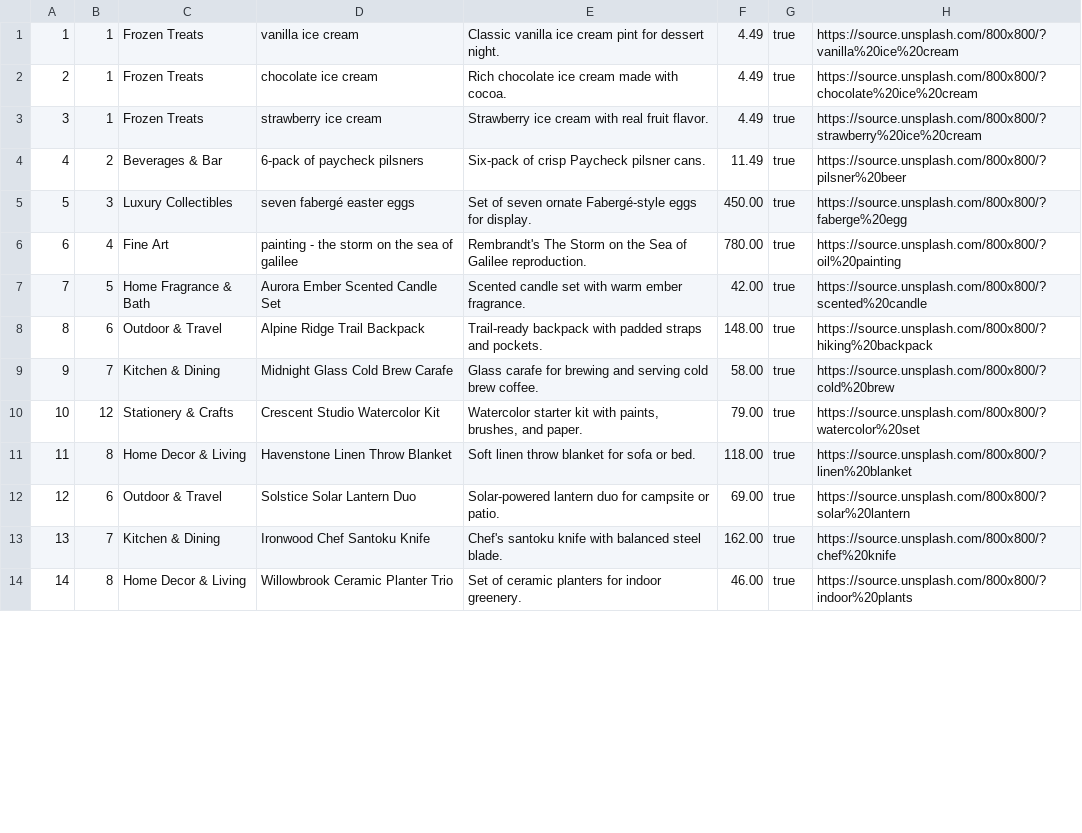
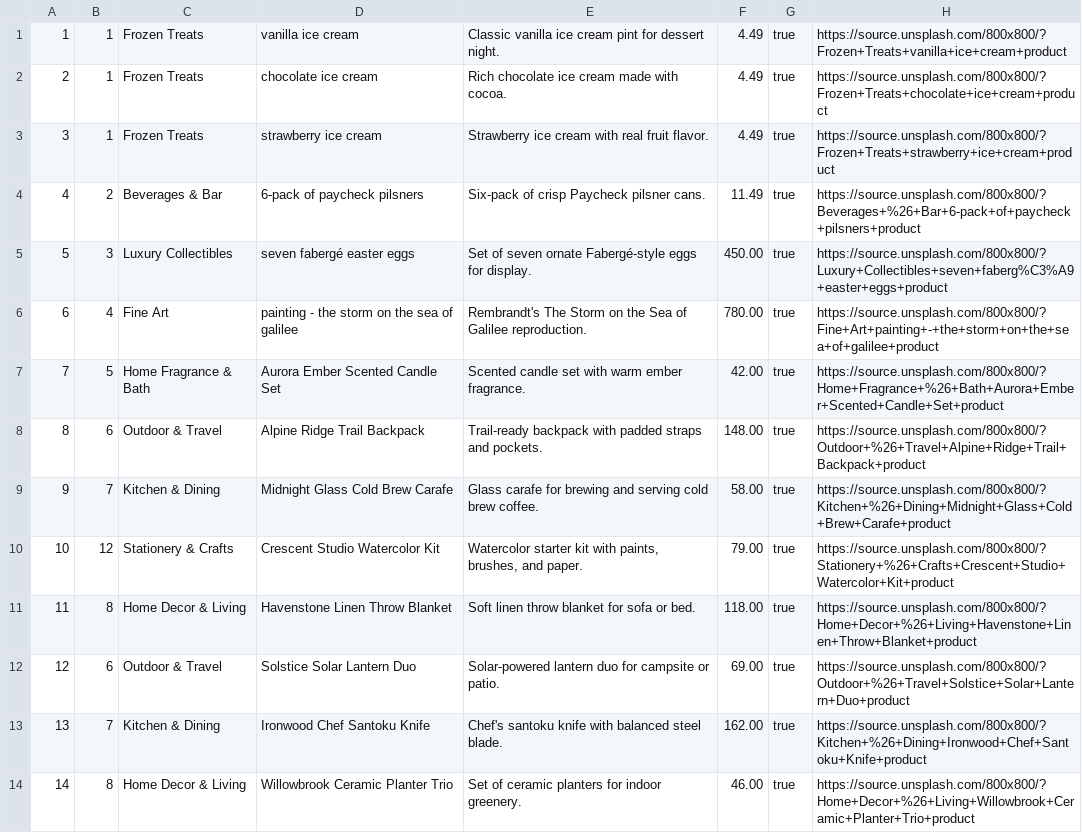
Before and after one commit to ishan-madan/Dukeazon, a CSV file: db/data/Products.csv, drawn as a sheet; only a part is shown; the diff covers the shown part only.

Commit message:
additional features for products

```diff
--- a/db/data/Products.csv
+++ b/db/data/Products.csv
@@ -1,14 +1,14 @@
-1,1,Frozen Treats,vanilla ice cream,Classic vanilla ice cream pint for dessert night.,4.49,true,https://source.unsplash.com/800x800/?vanilla%20ice%20cream
-2,1,Frozen Treats,chocolate ice cream,Rich chocolate ice cream made with cocoa.,4.49,true,https://source.unsplash.com/800x800/?chocolate%20ice%20cream
-3,1,Frozen Treats,strawberry ice cream,Strawberry ice cream with real fruit flavor.,4.49,true,https://source.unsplash.com/800x800/?strawberry%20ice%20cream
-4,2,Beverages & Bar,6-pack of paycheck pilsners,Six-pack of crisp Paycheck pilsner cans.,11.49,true,https://source.unsplash.com/800x800/?pilsner%20beer
-5,3,Luxury Collectibles,seven fabergé easter eggs,Set of seven ornate Fabergé-style eggs for display.,450.00,true,https://source.unsplash.com/800x800/?faberge%20egg
-6,4,Fine Art,painting - the storm on the sea of galilee,Rembrandt's The Storm on the Sea of Galilee reproduction.,780.00,true,https://source.unsplash.com/800x800/?oil%20painting
-7,5,Home Fragrance & Bath,Aurora Ember Scented Candle Set,Scented candle set with warm ember fragrance.,42.00,true,https://source.unsplash.com/800x800/?scented%20candle
-8,6,Outdoor & Travel,Alpine Ridge Trail Backpack,Trail-ready backpack with padded straps and pockets.,148.00,true,https://source.unsplash.com/800x800/?hiking%20backpack
-9,7,Kitchen & Dining,Midnight Glass Cold Brew Carafe,Glass carafe for brewing and serving cold brew coffee.,58.00,true,https://source.unsplash.com/800x800/?cold%20brew
-10,12,Stationery & Crafts,Crescent Studio Watercolor Kit,"Watercolor starter kit with paints, brushes, and paper.",79.00,true,https://source.unsplash.com/800x800/?watercolor%20set
-11,8,Home Decor & Living,Havenstone Linen Throw Blanket,Soft linen throw blanket for sofa or bed.,118.00,true,https://source.unsplash.com/800x800/?linen%20blanket
-12,6,Outdoor & Travel,Solstice Solar Lantern Duo,Solar-powered lantern duo for campsite or patio.,69.00,true,https://source.unsplash.com/800x800/?solar%20lantern
-13,7,Kitchen & Dining,Ironwood Chef Santoku Knife,Chef's santoku knife with balanced steel blade.,162.00,true,https://source.unsplash.com/800x800/?chef%20knife
-14,8,Home Decor & Living,Willowbrook Ceramic Planter Trio,Set of ceramic planters for indoor greenery.,46.00,true,https://source.unsplash.com/800x800/?indoor%20plants
+1,1,Frozen Treats,vanilla ice cream,Classic vanilla ice cream pint for dessert night.,4.49,true,https://source.unsplash.com/800x800/?Frozen+Treats+vanilla+ice+cream+product
+2,1,Frozen Treats,chocolate ice cream,Rich chocolate ice cream made with cocoa.,4.49,true,https://source.unsplash.com/800x800/?Frozen+Treats+chocolate+ice+cream+product
+3,1,Frozen Treats,strawberry ice cream,Strawberry ice cream with real fruit flavor.,4.49,true,https://source.unsplash.com/800x800/?Frozen+Treats+strawberry+ice+cream+product
+4,2,Beverages & Bar,6-pack of paycheck pilsners,Six-pack of crisp Paycheck pilsner cans.,11.49,true,https://source.unsplash.com/800x800/?Beverages+%26+Bar+6-pack+of+paycheck+pilsners+product
+5,3,Luxury Collectibles,seven fabergé easter eggs,Set of seven ornate Fabergé-style eggs for display.,450.00,true,https://source.unsplash.com/800x800/?Luxury+Collectibles+seven+faberg%C3%A9+easter+eggs+product
+6,4,Fine Art,painting - the storm on the sea of galilee,Rembrandt's The Storm on the Sea of Galilee reproduction.,780.00,true,https://source.unsplash.com/800x800/?Fine+Art+painting+-+the+storm+on+the+sea+of+galilee+product
+7,5,Home Fragrance & Bath,Aurora Ember Scented Candle Set,Scented candle set with warm ember fragrance.,42.00,true,https://source.unsplash.com/800x800/?Home+Fragrance+%26+Bath+Aurora+Ember+Scented+Candle+Set+product
+8,6,Outdoor & Travel,Alpine Ridge Trail Backpack,Trail-ready backpack with padded straps and pockets.,148.00,true,https://source.unsplash.com/800x800/?Outdoor+%26+Travel+Alpine+Ridge+Trail+Backpack+product
+9,7,Kitchen & Dining,Midnight Glass Cold Brew Carafe,Glass carafe for brewing and serving cold brew coffee.,58.00,true,https://source.unsplash.com/800x800/?Kitchen+%26+Dining+Midnight+Glass+Cold+Brew+Carafe+product
+10,12,Stationery & Crafts,Crescent Studio Watercolor Kit,"Watercolor starter kit with paints, brushes, and paper.",79.00,true,https://source.unsplash.com/800x800/?Stationery+%26+Crafts+Crescent+Studio+Watercolor+Kit+product
+11,8,Home Decor & Living,Havenstone Linen Throw Blanket,Soft linen throw blanket for sofa or bed.,118.00,true,https://source.unsplash.com/800x800/?Home+Decor+%26+Living+Havenstone+Linen+Throw+Blanket+product
+12,6,Outdoor & Travel,Solstice Solar Lantern Duo,Solar-powered lantern duo for campsite or patio.,69.00,true,https://source.unsplash.com/800x800/?Outdoor+%26+Travel+Solstice+Solar+Lantern+Duo+product
+13,7,Kitchen & Dining,Ironwood Chef Santoku Knife,Chef's santoku knife with balanced steel blade.,162.00,true,https://source.unsplash.com/800x800/?Kitchen+%26+Dining+Ironwood+Chef+Santoku+Knife+product
+14,8,Home Decor & Living,Willowbrook Ceramic Planter Trio,Set of ceramic planters for indoor greenery.,46.00,true,https://source.unsplash.com/800x800/?Home+Decor+%26+Living+Willowbrook+Ceramic+Planter+Trio+product
```
Also changed, not shown: 42 edited cells elsewhere in this file, 5 other files.
